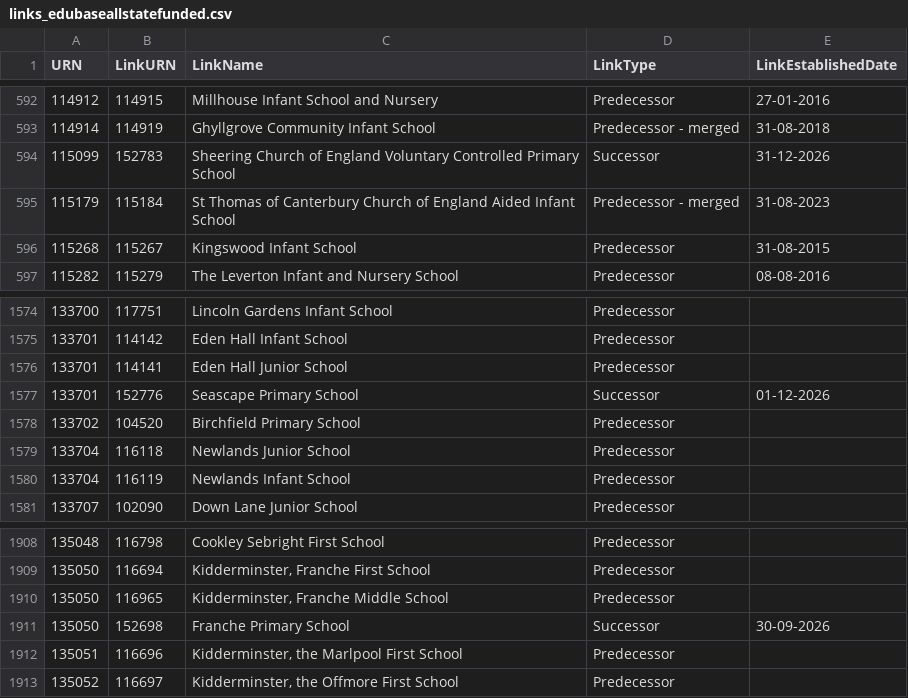
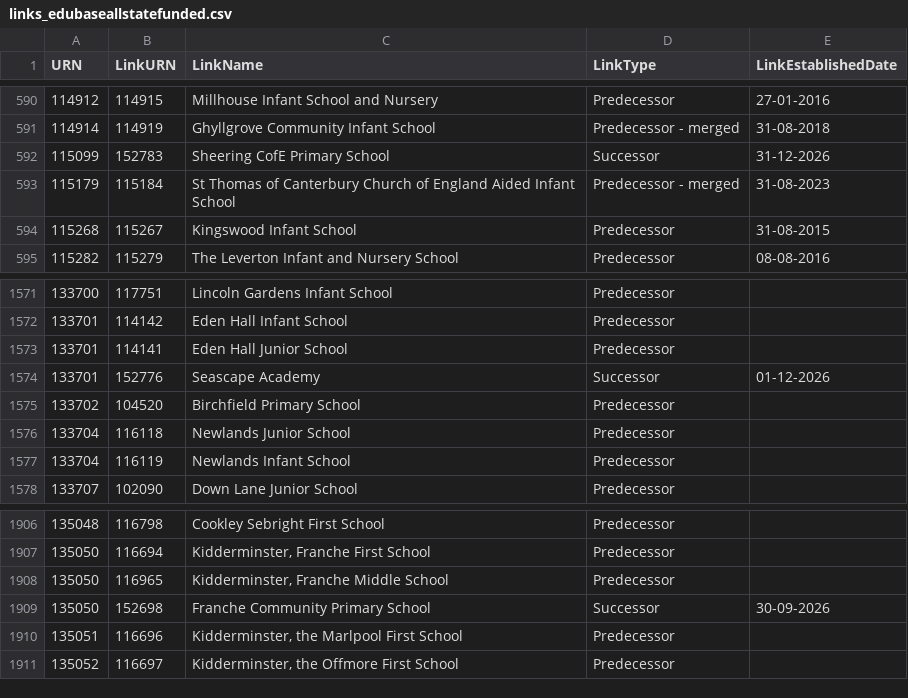
Before and after one commit to RogerHowellDfE/gias-data, a CSV file: data/links_edubaseallstatefunded.csv, drawn as a sheet; only a part is shown, gaps mark what is left out; the diff covers the shown part only.

```diff
--- a/data/links_edubaseallstatefunded.csv
+++ b/data/links_edubaseallstatefunded.csv
@@ -593,3 +591,3 @@
 114914,114919,"Ghyllgrove Community Infant School","Predecessor - merged","31-08-2018"
-115099,152783,"Sheering Church of England Voluntary Controlled Primary School","Successor","31-12-2026"
+115099,152783,"Sheering CofE Primary School","Successor","31-12-2026"
 115179,115184,"St Thomas of Canterbury Church of England Aided Infant School","Predecessor - merged","31-08-2023"
@@ -1576,3 +1573,3 @@
 133701,114141,"Eden Hall Junior School","Predecessor",""
-133701,152776,"Seascape Primary School","Successor","01-12-2026"
+133701,152776,"Seascape Academy","Successor","01-12-2026"
 133702,104520,"Birchfield Primary School","Predecessor",""
@@ -1910,3 +1908,3 @@
 135050,116965,"Kidderminster, Franche Middle School","Predecessor",""
-135050,152698,"Franche Primary School","Successor","30-09-2026"
+135050,152698,"Franche Community Primary School","Successor","30-09-2026"
 135051,116696,"Kidderminster, the Marlpool First School","Predecessor",""
```
Also changed, not shown: 3 added rows, 7 removed rows and 3 edited cells elsewhere in this file, data/edubaseallchildrencentre.csv, data/links_edubaseallacademiesandfree.csv, 4 other files.
